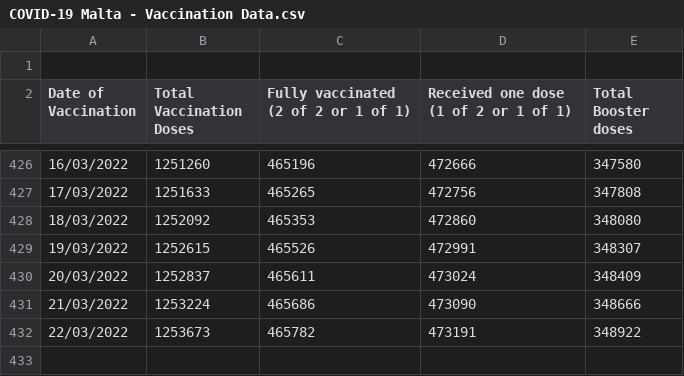
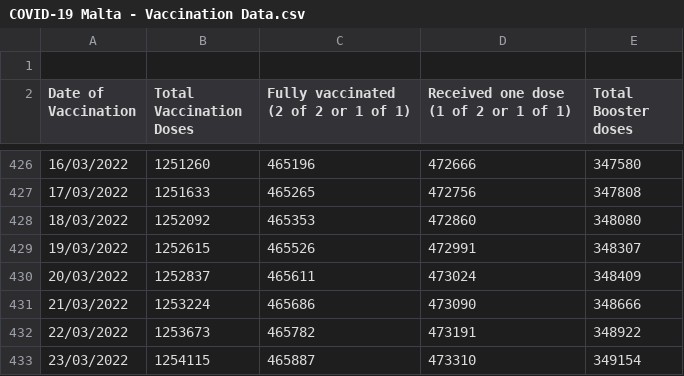
Before and after one commit to COVID19-Malta/COVID19-Data, a CSV file: COVID-19 Malta - Vaccination Data.csv, drawn as a sheet; only a part is shown, gaps mark what is left out; the diff names each change by its address in the sheet, - before the commit and + after, or states it on an @@ line.

Commit message:
Update COVID-19 Malta - Vaccination Data.csv

```diff
--- a/COVID-19 Malta - Vaccination Data.csv
+++ b/COVID-19 Malta - Vaccination Data.csv
+row 433: 23/03/2022 | 1254115 | 465887 | 473310 | 349154
```
